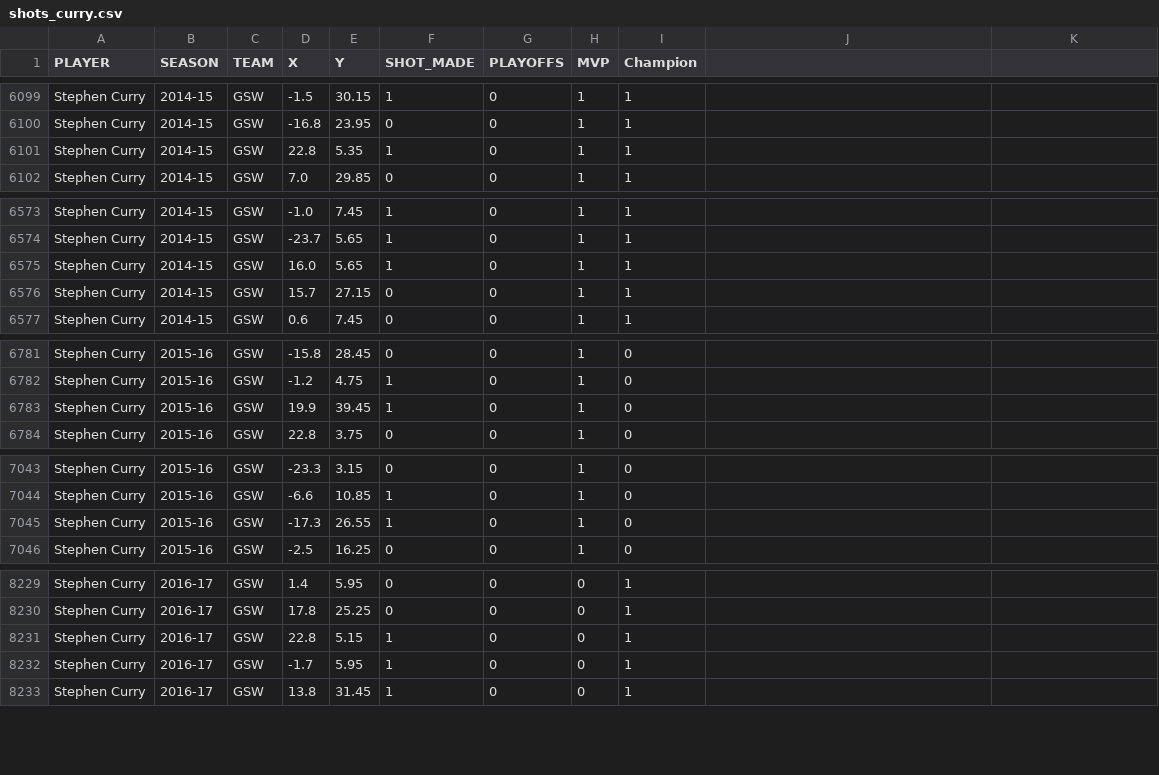
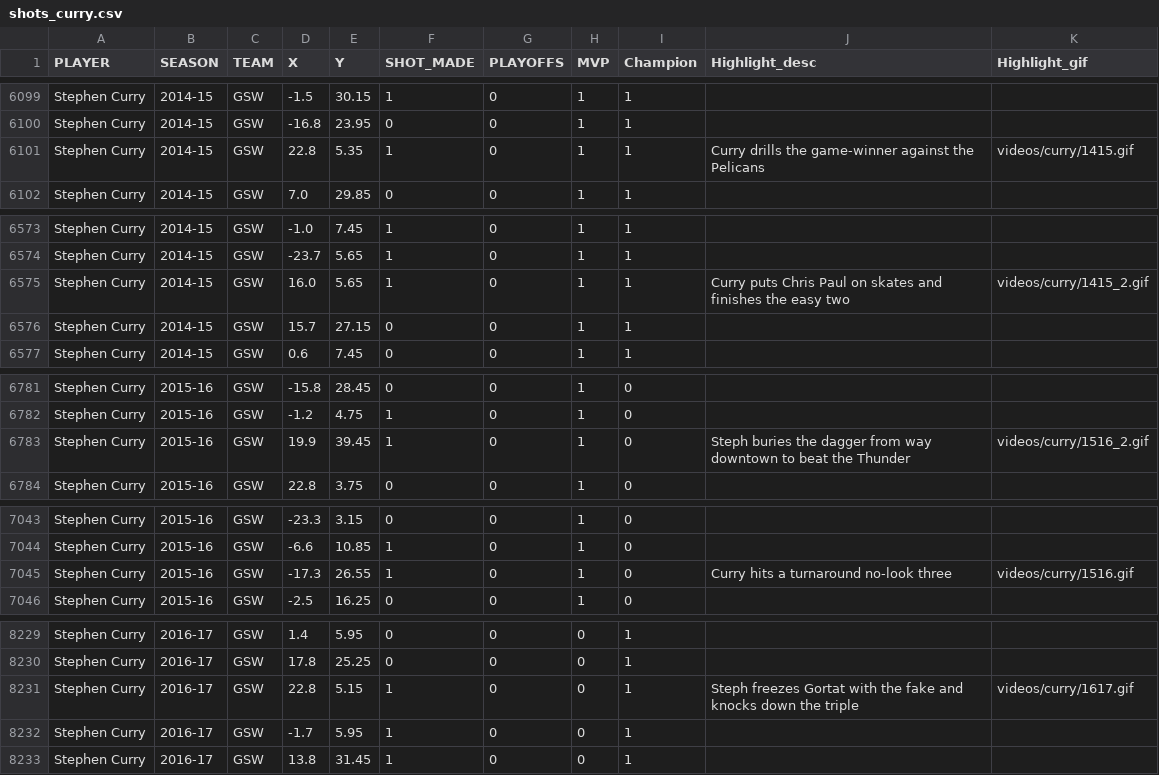
Before and after one commit to danyaltairoski/nba-career-explorer, a CSV file: data/shots_curry.csv, drawn as a sheet; only a part is shown, gaps mark what is left out; the diff covers the shown part only.

Commit message:
added type of shots, and tooltip highlights

```diff
--- a/data/shots_curry.csv
+++ b/data/shots_curry.csv
@@ -1 +1 @@
-PLAYER,SEASON,TEAM,X,Y,SHOT_MADE,PLAYOFFS,MVP,Champion
+PLAYER,SEASON,TEAM,X,Y,SHOT_MADE,PLAYOFFS,MVP,Champion, Highlight_desc, Highlight_gif
@@ -6100,3 +6100,3 @@ Stephen Curry,2014-15,GSW,-1.5,30.15,1,0,1,1
 Stephen Curry,2014-15,GSW,-16.8,23.95,0,0,1,1
-Stephen Curry,2014-15,GSW,22.8,5.35,1,0,1,1
+Stephen Curry,2014-15,GSW,22.8,5.35,1,0,1,1, Curry drills the game-winner against the Pelicans, videos/curry/1415.gif
 Stephen Curry,2014-15,GSW,7.0,29.85,0,0,1,1
@@ -6574,3 +6574,3 @@ Stephen Curry,2014-15,GSW,-1.0,7.45,1,0,1,1
 Stephen Curry,2014-15,GSW,-23.7,5.65,1,0,1,1
-Stephen Curry,2014-15,GSW,16.0,5.65,1,0,1,1
+Stephen Curry,2014-15,GSW,16.0,5.65,1,0,1,1, Curry puts Chris Paul on skates and finishes the easy two, videos/curry/1415_2.gif
 Stephen Curry,2014-15,GSW,15.7,27.15,0,0,1,1
@@ -6782,3 +6782,3 @@ Stephen Curry,2015-16,GSW,-15.8,28.45,0,0,1,0
 Stephen Curry,2015-16,GSW,-1.2,4.75,1,0,1,0
-Stephen Curry,2015-16,GSW,19.9,39.45,1,0,1,0
+Stephen Curry,2015-16,GSW,19.9,39.45,1,0,1,0, Steph buries the dagger from way downtown to beat the Thunder, videos/curry/1516_2.gif
 Stephen Curry,2015-16,GSW,22.8,3.75,0,0,1,0
@@ -7044,3 +7044,3 @@ Stephen Curry,2015-16,GSW,-23.3,3.15,0,0,1,0
 Stephen Curry,2015-16,GSW,-6.6,10.85,1,0,1,0
-Stephen Curry,2015-16,GSW,-17.3,26.55,1,0,1,0
+Stephen Curry,2015-16,GSW,-17.3,26.55,1,0,1,0, Curry hits a turnaround no-look three, videos/curry/1516.gif
 Stephen Curry,2015-16,GSW,-2.5,16.25,0,0,1,0
@@ -8230,3 +8230,3 @@ Stephen Curry,2016-17,GSW,1.4,5.95,0,0,0,1
 Stephen Curry,2016-17,GSW,17.8,25.25,0,0,0,1
-Stephen Curry,2016-17,GSW,22.8,5.15,1,0,0,1
+Stephen Curry,2016-17,GSW,22.8,5.15,1,0,0,1, Steph freezes Gortat with the fake and knocks down the triple, videos/curry/1617.gif
 Stephen Curry,2016-17,GSW,-1.7,5.95,1,0,0,1
```
Also changed, not shown: 16 edited cells elsewhere in this file, data/shots_kd.csv, 53 other files.
